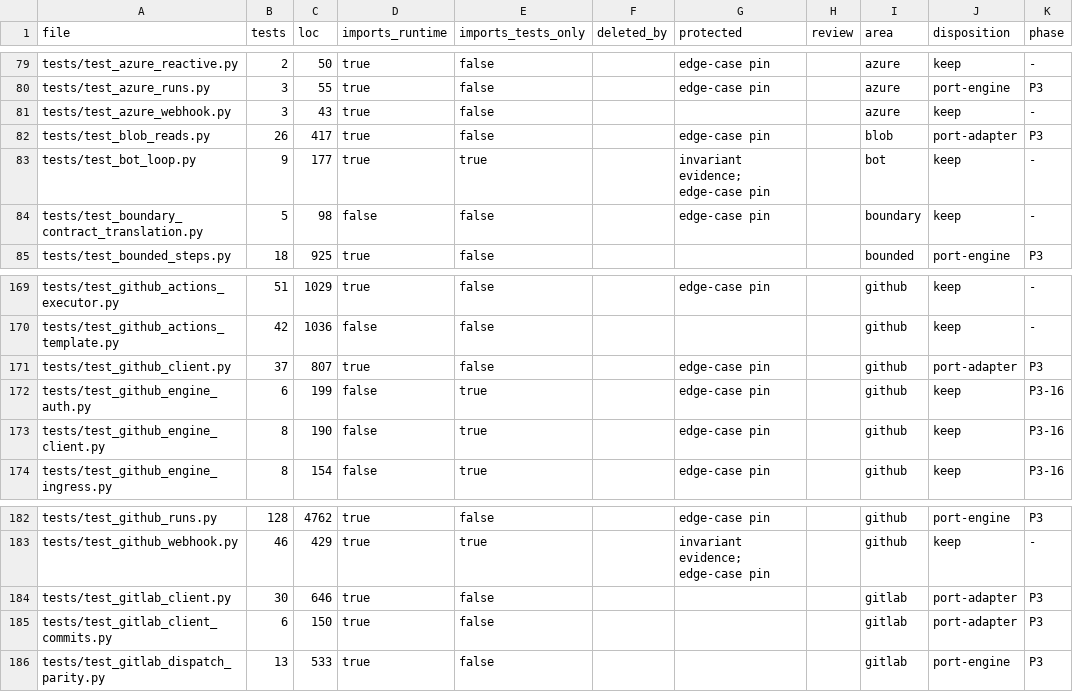
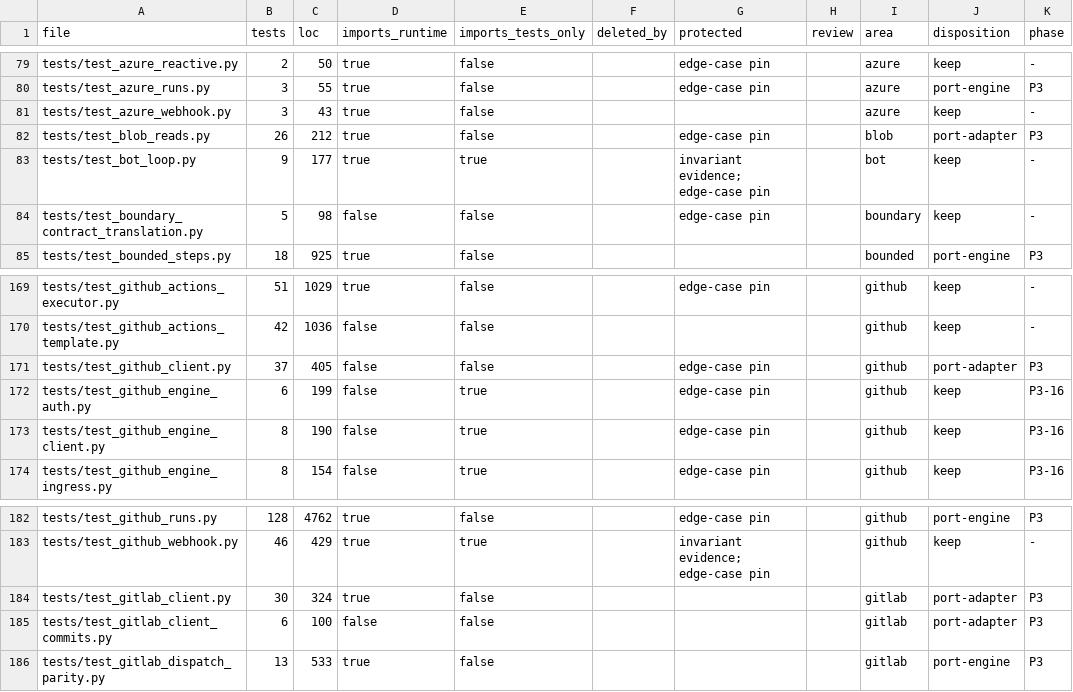
Before and after one commit to forcewake/forge, a CSV file: docs/roadmap/2026-09-29-simplification/test-ledger.csv, drawn as a sheet; only a part is shown, gaps mark what is left out; the diff names each change by its address in the sheet, - before the commit and + after, or states it on an @@ line.

Commit message:
test(providers): retain native client lessons without old endpoints

```diff
--- a/docs/roadmap/2026-09-29-simplification/test-ledger.csv
+++ b/docs/roadmap/2026-09-29-simplification/test-ledger.csv
-C82 (loc): 417
+C82 (loc): 212
-C171 (loc): 807
+C171 (loc): 405
-D171 (imports_runtime): true
+D171 (imports_runtime): false
-C184 (loc): 646
+C184 (loc): 324
-C185 (loc): 150
+C185 (loc): 100
-D185 (imports_runtime): true
+D185 (imports_runtime): false
```
Also changed, not shown: 6 other files.
